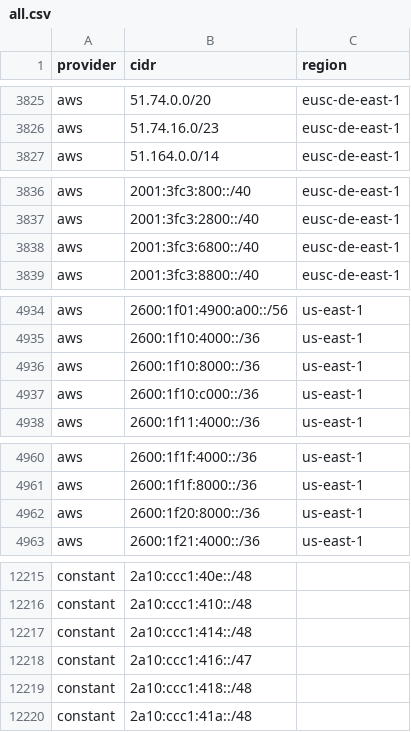
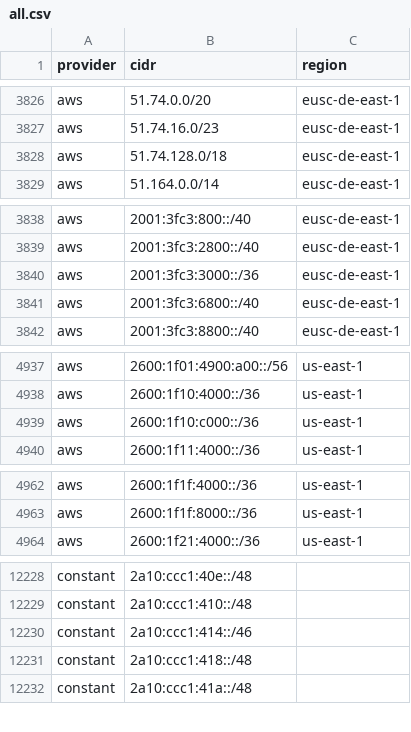
Before and after one commit to BitHeX0R/cdn-ip-ranges, a CSV file: all/all.csv, drawn as a sheet; only a part is shown, gaps mark what is left out; the diff covers the shown part only.

```diff
--- a/all/all.csv
+++ b/all/all.csv
@@ -3826,2 +3827,3 @@ aws,51.74.0.0/20,eusc-de-east-1
 aws,51.74.16.0/23,eusc-de-east-1
+aws,51.74.128.0/18,eusc-de-east-1
 aws,51.164.0.0/14,eusc-de-east-1
@@ -3837,2 +3839,3 @@ aws,2001:3fc3:800::/40,eusc-de-east-1
 aws,2001:3fc3:2800::/40,eusc-de-east-1
+aws,2001:3fc3:3000::/36,eusc-de-east-1
 aws,2001:3fc3:6800::/40,eusc-de-east-1
@@ -4935,3 +4938,2 @@ aws,2600:1f01:4900:a00::/56,us-east-1
 aws,2600:1f10:4000::/36,us-east-1
-aws,2600:1f10:8000::/36,us-east-1
 aws,2600:1f10:c000::/36,us-east-1
@@ -4961,3 +4963,2 @@ aws,2600:1f1f:4000::/36,us-east-1
 aws,2600:1f1f:8000::/36,us-east-1
-aws,2600:1f20:8000::/36,us-east-1
 aws,2600:1f21:4000::/36,us-east-1
@@ -12216,4 +12229,3 @@ constant,2a10:ccc1:40e::/48,
 constant,2a10:ccc1:410::/48,
-constant,2a10:ccc1:414::/48,
-constant,2a10:ccc1:416::/47,
+constant,2a10:ccc1:414::/46,
 constant,2a10:ccc1:418::/48,
```
Also changed, not shown: 36 added rows, 15 removed rows and 9 edited cells elsewhere in this file, 59 other files.
